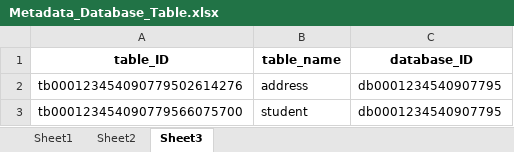
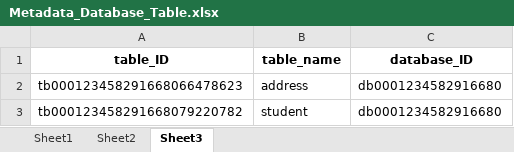
Before and after one commit to elizaluna007/database_project, an Excel workbook: Metadata/Metadata_Database_Table.xlsx, sheet Sheet3, drawn as a sheet; values as stored, in another font and other column widths than the file's, no borders; the diff names each change by its address in the sheet, - before the commit and + after, or states it on an @@ line.

```diff
--- a/Metadata/Metadata_Database_Table.xlsx (sheet Sheet3)
+++ b/Metadata/Metadata_Database_Table.xlsx (sheet Sheet3)
-A2 (table_ID): tb000123454090779502614276
+A2 (table_ID): tb000123458291668066478623
-C2:C3 (database_ID): db0001234540907795
+C2:C3 (database_ID): db0001234582916680
-A3 (table_ID): tb000123454090779566075700
+A3 (table_ID): tb000123458291668079220782
```
Also changed, not shown: sheet Sheet2, 7 other files.
